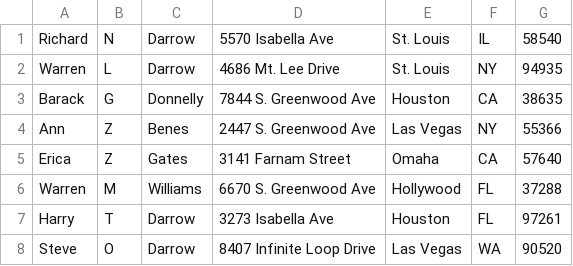
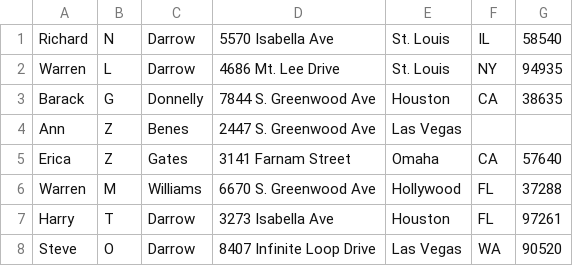
Before and after one commit to MaximSungmo/spring-batch-example-guide, a CSV file: src/main/resources/input/customer.csv, drawn as a sheet.

```diff
--- a/src/main/resources/input/customer.csv
+++ b/src/main/resources/input/customer.csv
@@ -3,3 +3,3 @@ Warren,L,Darrow,4686 Mt. Lee Drive,St. Louis,NY,94935
 Barack,G,Donnelly,7844 S. Greenwood Ave,Houston,CA,38635
-Ann,Z,Benes,2447 S. Greenwood Ave,Las Vegas,NY,55366
+Ann,Z,Benes,2447 S. Greenwood Ave,Las Vegas,
 Erica,Z,Gates,3141 Farnam Street,Omaha,CA,57640
```
Also changed, not shown: 10 other files.
